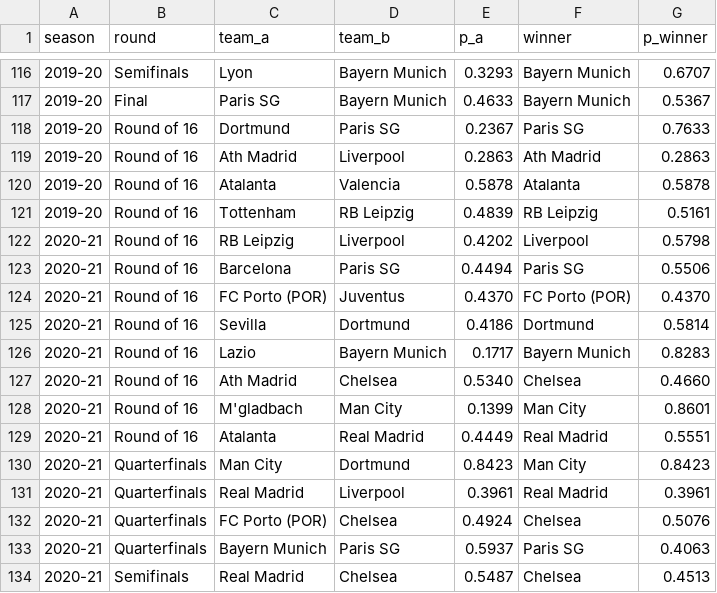
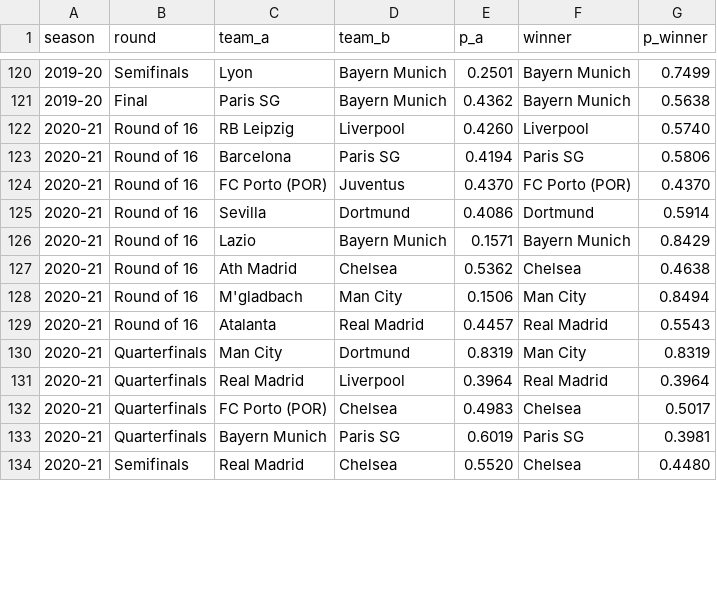
Before and after one commit to kgadharsh/ucl-luck, a CSV file: results/knockout_ties.csv, drawn as a sheet; only a part is shown, gaps mark what is left out; the diff covers the shown part only.

```diff
--- a/results/knockout_ties.csv
+++ b/results/knockout_ties.csv
@@ -116,19 +120,15 @@ season,round,team_a,team_b,p_a,winner,p_winner
-2019-20,Semifinals,Lyon,Bayern Munich,0.3293,Bayern Munich,0.6707
-2019-20,Final,Paris SG,Bayern Munich,0.4633,Bayern Munich,0.5367
-2019-20,Round of 16,Dortmund,Paris SG,0.2367,Paris SG,0.7633
-2019-20,Round of 16,Ath Madrid,Liverpool,0.2863,Ath Madrid,0.2863
-2019-20,Round of 16,Atalanta,Valencia,0.5878,Atalanta,0.5878
-2019-20,Round of 16,Tottenham,RB Leipzig,0.4839,RB Leipzig,0.5161
-2020-21,Round of 16,RB Leipzig,Liverpool,0.4202,Liverpool,0.5798
-2020-21,Round of 16,Barcelona,Paris SG,0.4494,Paris SG,0.5506
+2019-20,Semifinals,Lyon,Bayern Munich,0.2501,Bayern Munich,0.7499
+2019-20,Final,Paris SG,Bayern Munich,0.4362,Bayern Munich,0.5638
+2020-21,Round of 16,RB Leipzig,Liverpool,0.4260,Liverpool,0.5740
+2020-21,Round of 16,Barcelona,Paris SG,0.4194,Paris SG,0.5806
 2020-21,Round of 16,FC Porto (POR),Juventus,0.4370,FC Porto (POR),0.4370
-2020-21,Round of 16,Sevilla,Dortmund,0.4186,Dortmund,0.5814
-2020-21,Round of 16,Lazio,Bayern Munich,0.1717,Bayern Munich,0.8283
-2020-21,Round of 16,Ath Madrid,Chelsea,0.5340,Chelsea,0.4660
-2020-21,Round of 16,M'gladbach,Man City,0.1399,Man City,0.8601
-2020-21,Round of 16,Atalanta,Real Madrid,0.4449,Real Madrid,0.5551
-2020-21,Quarterfinals,Man City,Dortmund,0.8423,Man City,0.8423
-2020-21,Quarterfinals,Real Madrid,Liverpool,0.3961,Real Madrid,0.3961
-2020-21,Quarterfinals,FC Porto (POR),Chelsea,0.4924,Chelsea,0.5076
-2020-21,Quarterfinals,Bayern Munich,Paris SG,0.5937,Paris SG,0.4063
-2020-21,Semifinals,Real Madrid,Chelsea,0.5487,Chelsea,0.4513
+2020-21,Round of 16,Sevilla,Dortmund,0.4086,Dortmund,0.5914
+2020-21,Round of 16,Lazio,Bayern Munich,0.1571,Bayern Munich,0.8429
+2020-21,Round of 16,Ath Madrid,Chelsea,0.5362,Chelsea,0.4638
+2020-21,Round of 16,M'gladbach,Man City,0.1506,Man City,0.8494
+2020-21,Round of 16,Atalanta,Real Madrid,0.4457,Real Madrid,0.5543
+2020-21,Quarterfinals,Man City,Dortmund,0.8319,Man City,0.8319
+2020-21,Quarterfinals,Real Madrid,Liverpool,0.3964,Real Madrid,0.3964
+2020-21,Quarterfinals,FC Porto (POR),Chelsea,0.4983,Chelsea,0.5017
+2020-21,Quarterfinals,Bayern Munich,Paris SG,0.6019,Paris SG,0.3981
+2020-21,Semifinals,Real Madrid,Chelsea,0.5520,Chelsea,0.4480
```
Also changed, not shown: 4 added rows and 90 edited cells elsewhere in this file, results/champions_path.csv, results/week2_scores.csv, 23 other files.
